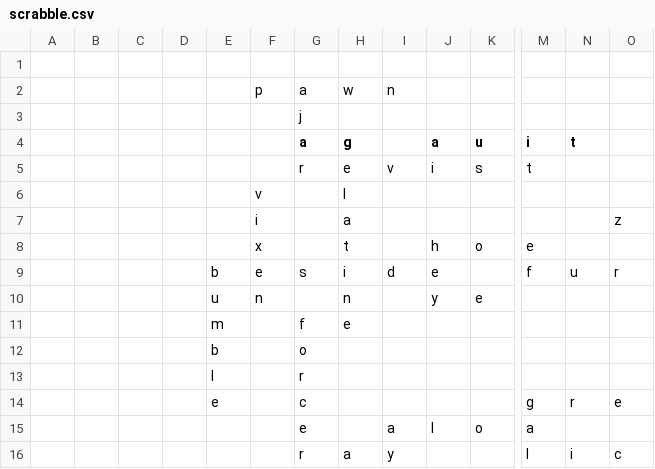
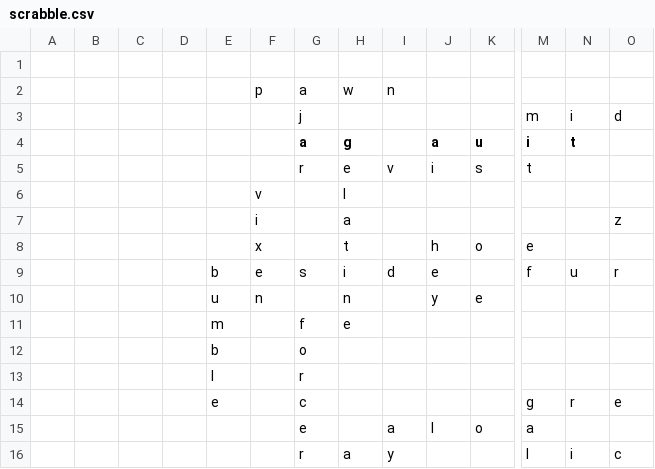
Before and after one commit to daflad/scrabble.nehpets.co.uk, a CSV file: scrabble.csv, drawn as a sheet; only a part is shown, gaps mark what is left out; removed rows and columns are numbered as before the commit, all else as after; rows hold the shown columns only; the diff names each change by its address in the sheet, - before the commit and + after, or states it on an @@ line.

```diff
--- a/scrabble.csv
+++ b/scrabble.csv
-row 3:  |  |  |  |  |  | j
+row 3:  |  |  |  |  |  | j |  |  |  |  | m | i | d
```
Also changed, not shown: 1 other file.
